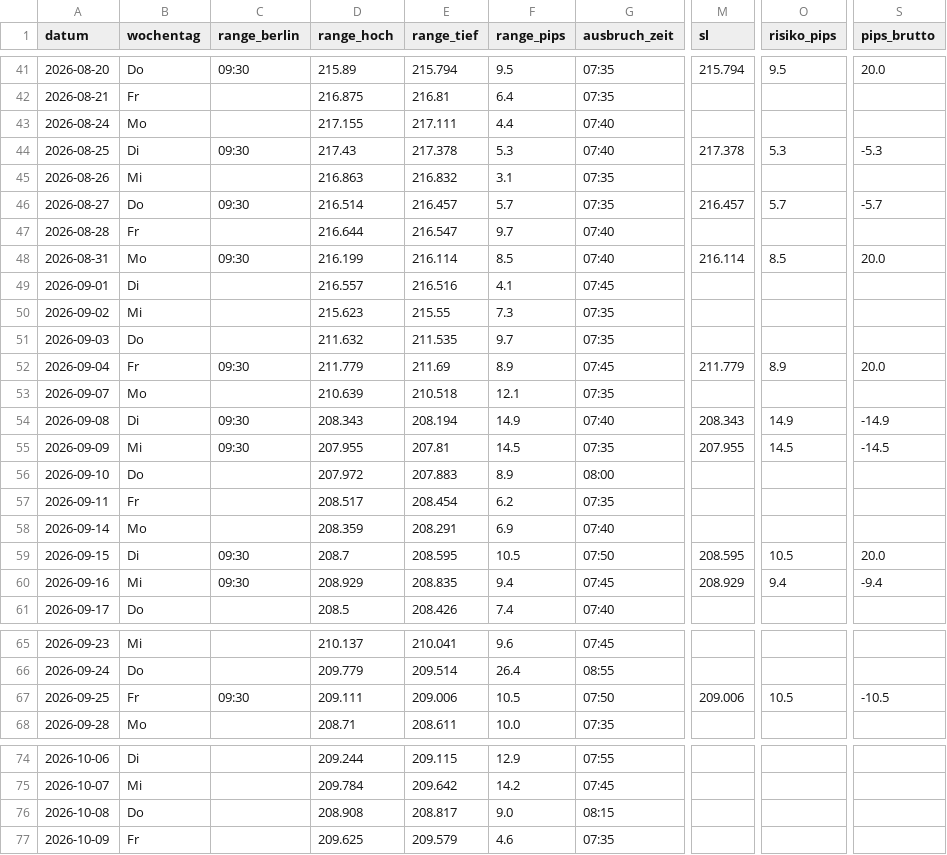
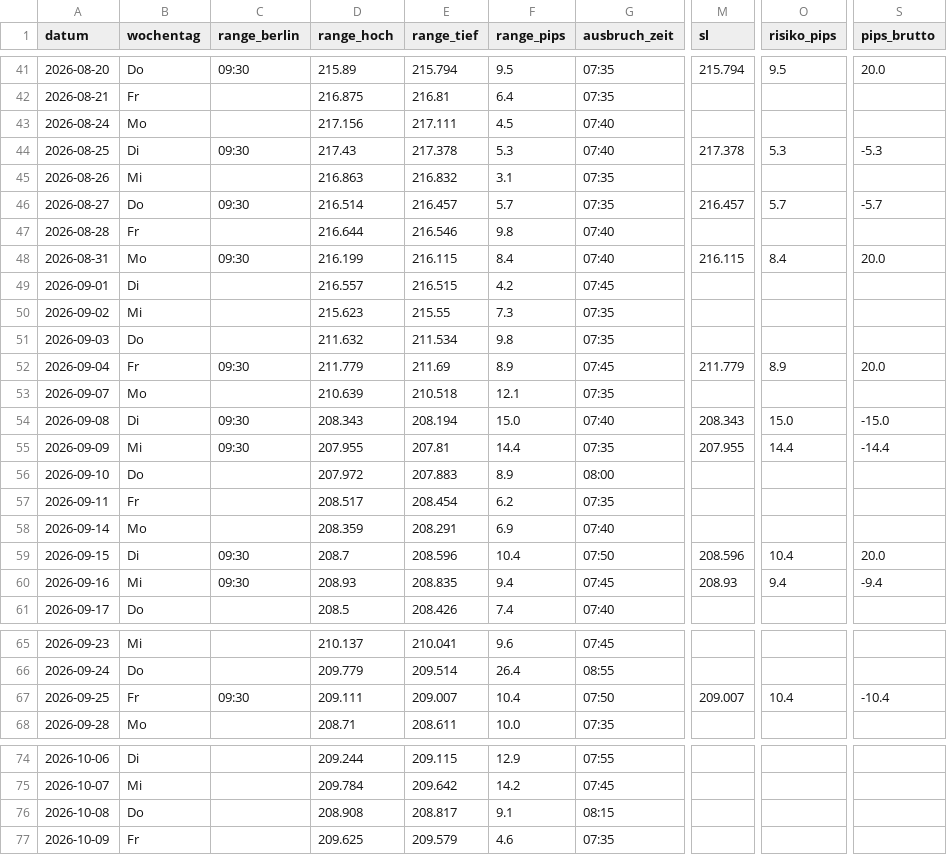
Before and after one commit to hisnameisfatih-droid/fx-server, a CSV file: ergebnisse/trades_B.csv, drawn as a sheet; only a part is shown, gaps mark what is left out; the diff covers the shown part only; the diff names each change by its address in the sheet, - before the commit and + after, or states it on an @@ line.

```diff
--- a/ergebnisse/trades_B.csv
+++ b/ergebnisse/trades_B.csv
-D43 (range_hoch): 217.155
+D43 (range_hoch): 217.156
-F43 (range_pips): 4.4
+F43 (range_pips): 4.5
-E47 (range_tief): 216.547
+E47 (range_tief): 216.546
-F47 (range_pips): 9.7
+F47 (range_pips): 9.8
-E48 (range_tief): 216.114
+E48 (range_tief): 216.115
-F48 (range_pips): 8.5
+F48 (range_pips): 8.4
-M48 (sl): 216.114
+M48 (sl): 216.115
-O48 (risiko_pips): 8.5
+O48 (risiko_pips): 8.4
-E49 (range_tief): 216.516
+E49 (range_tief): 216.515
-F49 (range_pips): 4.1
+F49 (range_pips): 4.2
-E51 (range_tief): 211.535
+E51 (range_tief): 211.534
-F51 (range_pips): 9.7
+F51 (range_pips): 9.8
-F54 (range_pips): 14.9
+F54 (range_pips): 15.0
-O54 (risiko_pips): 14.9
+O54 (risiko_pips): 15.0
-S54 (pips_brutto): -14.9
+S54 (pips_brutto): -15.0
-F55 (range_pips): 14.5
+F55 (range_pips): 14.4
-O55 (risiko_pips): 14.5
+O55 (risiko_pips): 14.4
-S55 (pips_brutto): -14.5
+S55 (pips_brutto): -14.4
-E59 (range_tief): 208.595
+E59 (range_tief): 208.596
-F59 (range_pips): 10.5
+F59 (range_pips): 10.4
-M59 (sl): 208.595
+M59 (sl): 208.596
-O59 (risiko_pips): 10.5
+O59 (risiko_pips): 10.4
-D60 (range_hoch): 208.929
+D60 (range_hoch): 208.93
-M60 (sl): 208.929
+M60 (sl): 208.93
-E67 (range_tief): 209.006
+E67 (range_tief): 209.007
-F67 (range_pips): 10.5
+F67 (range_pips): 10.4
-M67 (sl): 209.006
+M67 (sl): 209.007
-O67 (risiko_pips): 10.5
+O67 (risiko_pips): 10.4
-S67 (pips_brutto): -10.5
+S67 (pips_brutto): -10.4
-F76 (range_pips): 9.0
+F76 (range_pips): 9.1
```
Also changed, not shown: 43 edited cells elsewhere in this file, ergebnisse/trades_A.csv, ergebnisse/trades_C.csv, 5 other files.
